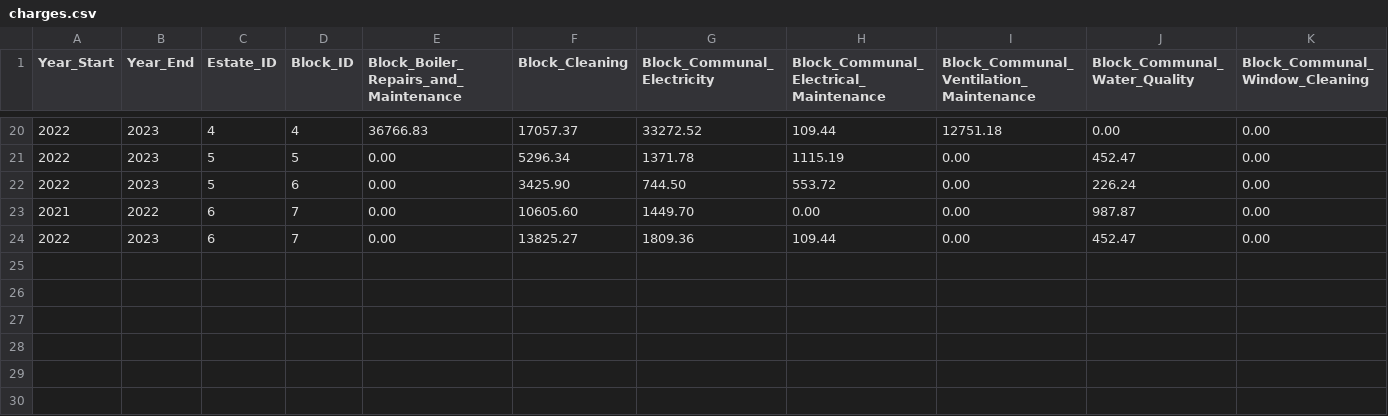
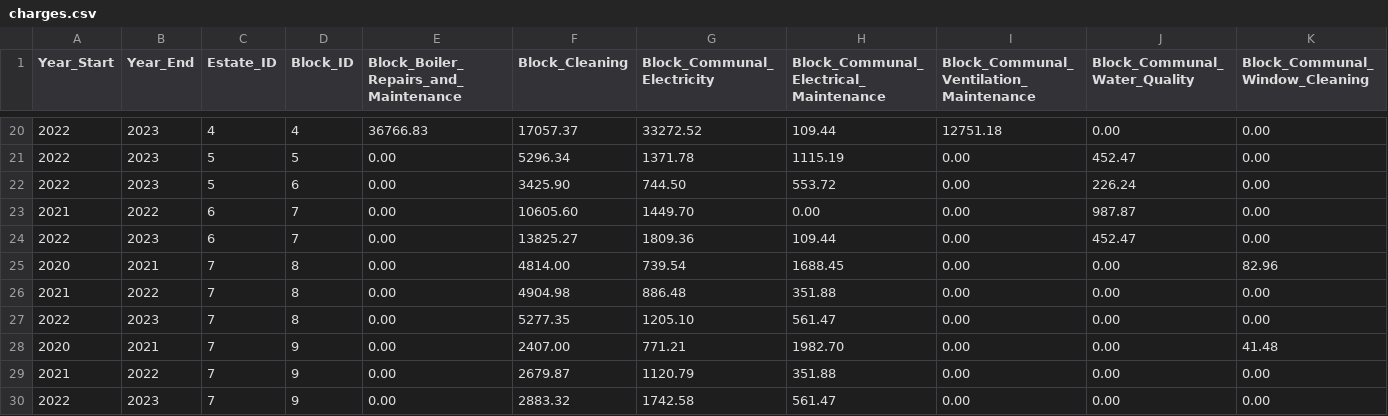
Before and after one commit to ajross/ServiceChargerator, a CSV file: public/charges.csv, drawn as a sheet; only a part is shown, gaps mark what is left out; rows hold the shown columns only; the diff names each change by its address in the sheet, - before the commit and + after, or states it on an @@ line.

Commit message:
Add data for Weir Estate and fix premise rounding errors

```diff
--- a/public/charges.csv
+++ b/public/charges.csv
+row 25: 2020 | 2021 | 7 | 8 | 0.00 | 4814.00 | 739.54 | 1688.45 | 0.00 | 0.00 | 82.96
+row 26: 2021 | 2022 | 7 | 8 | 0.00 | 4904.98 | 886.48 | 351.88 | 0.00 | 0.00 | 0.00
+row 27: 2022 | 2023 | 7 | 8 | 0.00 | 5277.35 | 1205.10 | 561.47 | 0.00 | 0.00 | 0.00
+row 28: 2020 | 2021 | 7 | 9 | 0.00 | 2407.00 | 771.21 | 1982.70 | 0.00 | 0.00 | 41.48
+row 29: 2021 | 2022 | 7 | 9 | 0.00 | 2679.87 | 1120.79 | 351.88 | 0.00 | 0.00 | 0.00
+row 30: 2022 | 2023 | 7 | 9 | 0.00 | 2883.32 | 1742.58 | 561.47 | 0.00 | 0.00 | 0.00
```
Also changed, not shown: public/blocks.csv, 3 other files.
